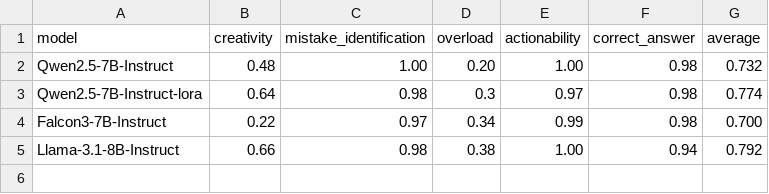
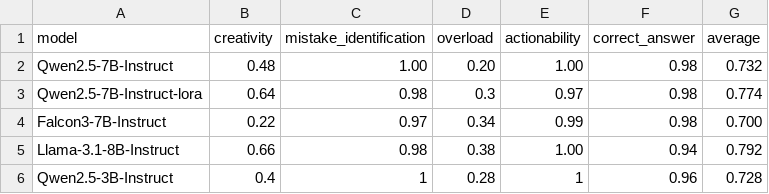
Before and after one commit to zaidalyafeai/OpenTutorGym, a CSV file: examples/results.csv, drawn as a sheet; the diff names each change by its address in the sheet, - before the commit and + after, or states it on an @@ line.

Commit message:
add results

```diff
--- a/examples/results.csv
+++ b/examples/results.csv
+row 6: Qwen2.5-3B-Instruct | 0.4 | 1 | 0.28 | 1 | 0.96 | 0.728
```
